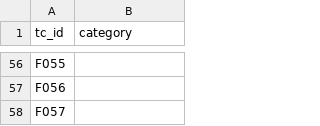
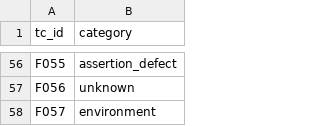
Before and after one commit to Deelip17/UoP_Capston_Project_dilip, a CSV file: evaluation/corpus_holdout/labels.csv, drawn as a sheet; only a part is shown, gaps mark what is left out; the diff covers the shown part only; the diff names each change by its address in the sheet, - before the commit and + after, or states it on an @@ line.

```diff
--- a/evaluation/corpus_holdout/labels.csv
+++ b/evaluation/corpus_holdout/labels.csv
-B56 (category): (empty)
+B56 (category): assertion_defect
-B57 (category): (empty)
+B57 (category): unknown
-B58 (category): (empty)
+B58 (category): environment
```
Also changed, not shown: 54 edited cells elsewhere in this file.
